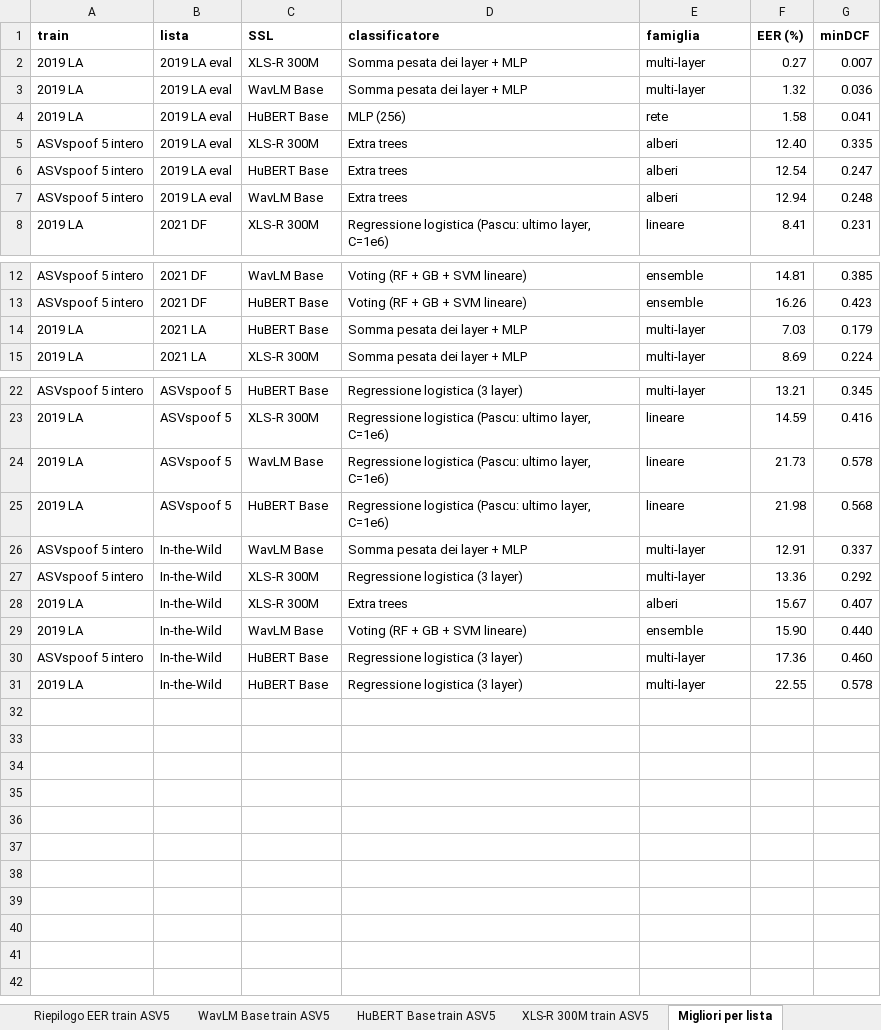
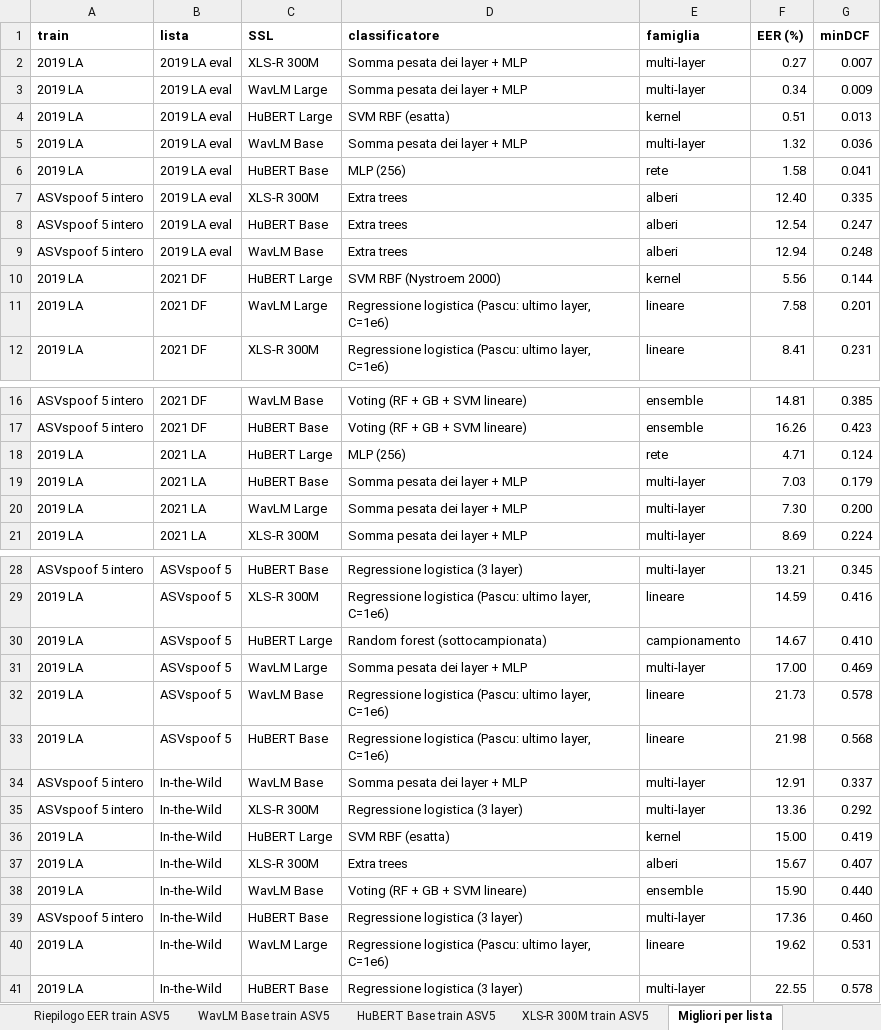
Before and after one commit to espositic/SB2526-MasterThesis, an Excel workbook: risultati/classificatori_leggeri/classificatori_leggeri.xlsx, sheet Migliori per lista, drawn as a sheet; only a part is shown, gaps mark what is left out; values as stored, in another font and other column widths than the file's, no borders; the diff names each change by its address in the sheet, - before the commit and + after, or states it on an @@ line.

```diff
--- a/risultati/classificatori_leggeri/classificatori_leggeri.xlsx (sheet Migliori per lista)
+++ b/risultati/classificatori_leggeri/classificatori_leggeri.xlsx (sheet Migliori per lista)
+row 3: 2019 LA | 2019 LA eval | WavLM Large | Somma pesata dei layer + MLP | multi-layer | 0.34 | 0.009
+row 4: 2019 LA | 2019 LA eval | HuBERT Large | SVM RBF (esatta) | kernel | 0.51 | 0.013
+row 10: 2019 LA | 2021 DF | HuBERT Large | SVM RBF (Nystroem 2000) | kernel | 5.56 | 0.144
+row 11: 2019 LA | 2021 DF | WavLM Large | Regressione logistica (Pascu: ultimo layer, C=1e6) | lineare | 7.58 | 0.201
+row 18: 2019 LA | 2021 LA | HuBERT Large | MLP (256) | rete | 4.71 | 0.124
+row 20: 2019 LA | 2021 LA | WavLM Large | Somma pesata dei layer + MLP | multi-layer | 7.30 | 0.200
+row 30: 2019 LA | ASVspoof 5 | HuBERT Large | Random forest (sottocampionata) | campionamento | 14.67 | 0.410
+row 31: 2019 LA | ASVspoof 5 | WavLM Large | Somma pesata dei layer + MLP | multi-layer | 17.00 | 0.469
+row 36: 2019 LA | In-the-Wild | HuBERT Large | SVM RBF (esatta) | kernel | 15.00 | 0.419
+row 40: 2019 LA | In-the-Wild | WavLM Large | Regressione logistica (Pascu: ultimo layer, C=1e6) | lineare | 19.62 | 0.531
```
Also changed, not shown: sheet Layer dev, sheet Scorta (anomaly), sheet Clustering, sheet Riepilogo EER, other sheet tabs, 19 other files.
